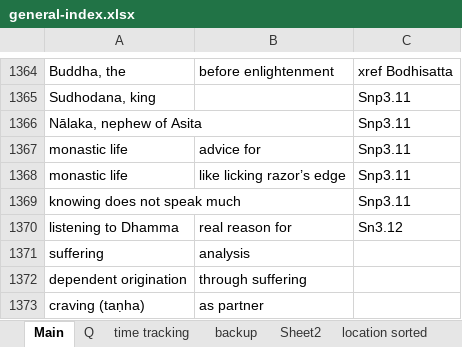
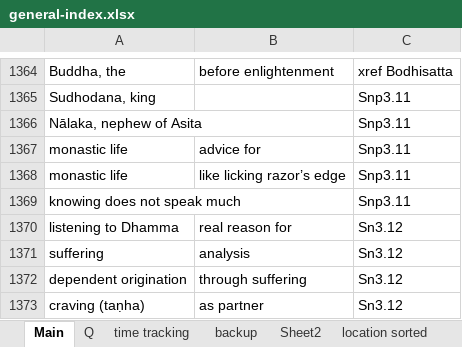
Before and after one commit to thesunshade/sutta-index, an Excel workbook: src/data/general-index.xlsx, sheet Main, drawn as a sheet; only a part is shown, gaps mark what is left out; values as stored, in another font and other column widths than the file's, no borders; the diff names each change by its address in the sheet, - before the commit and + after, or states it on an @@ line.

```diff
--- a/src/data/general-index.xlsx (sheet Main)
+++ b/src/data/general-index.xlsx (sheet Main)
-C1371:C1373: (empty)
+C1371:C1373: Sn3.12
```
Also changed, not shown: 2 other files.
